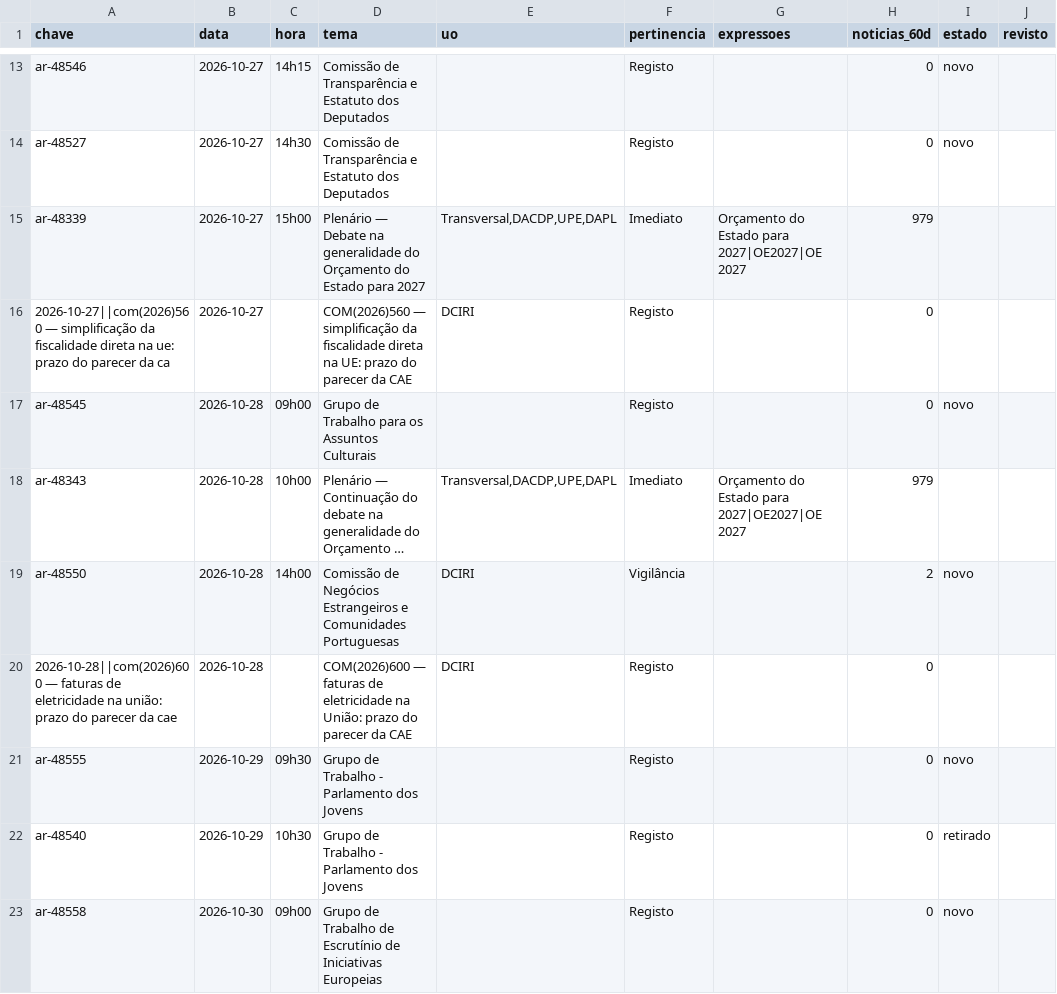
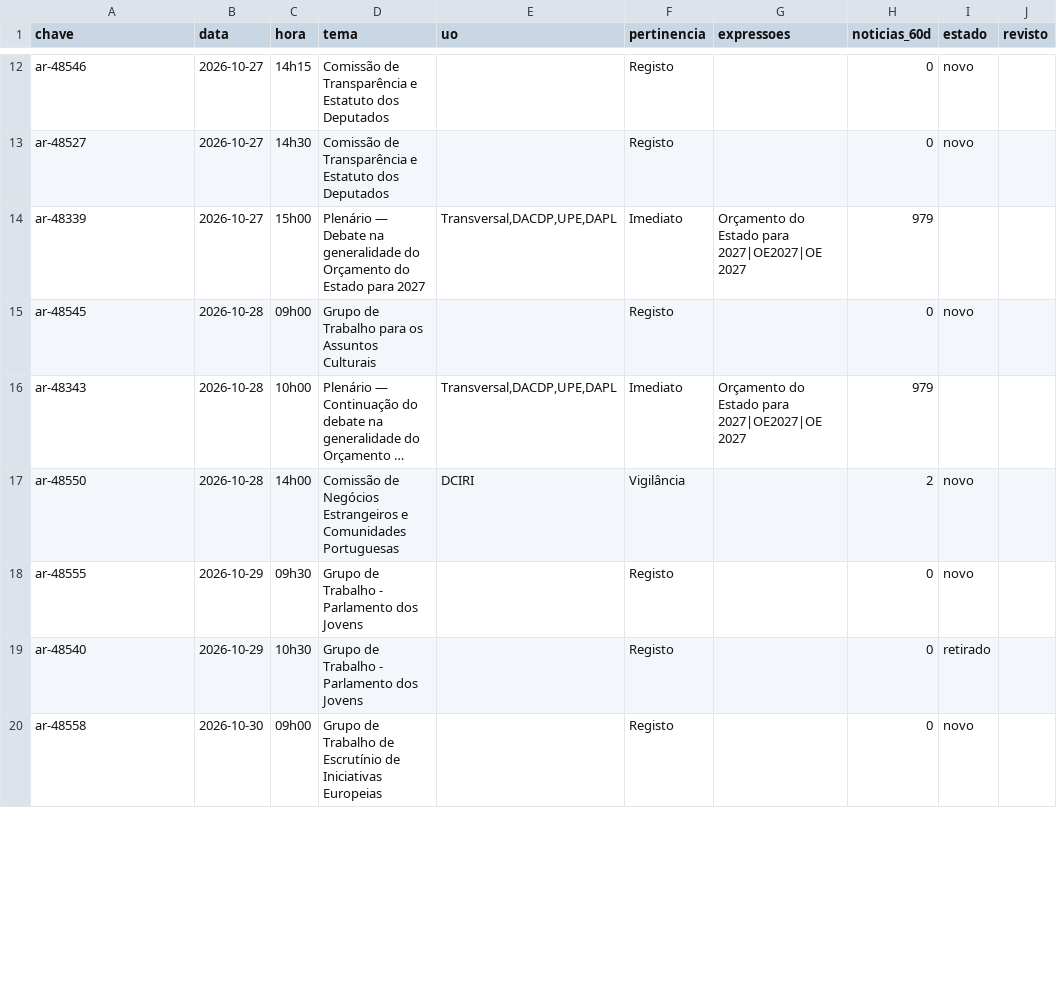
Before and after one commit to celine-mestre/ar-ahead, a CSV file: dados/triagem_semana.csv, drawn as a sheet; only a part is shown, gaps mark what is left out; long unchanged cells end in …; the diff covers the shown part only; the diff names each change by its address in the sheet, - before the commit and + after, or states it on an @@ line.

```diff
--- a/dados/triagem_semana.csv
+++ b/dados/triagem_semana.csv
-row 16: 2026-10-27||com(2026)560 — simplificação da fiscalidade direta na ue: prazo do parecer da ca | 2026-10-27 |  | COM(2026)560 — simplificação da fiscalidade direta na UE: prazo do parecer da CAE | DCIRI | Registo |  | 0
-row 20: 2026-10-28||com(2026)600 — faturas de eletricidade na união: prazo do parecer da cae | 2026-10-28 |  | COM(2026)600 — faturas de eletricidade na União: prazo do parecer da CAE | DCIRI | Registo |  | 0
```
Also changed, not shown: 2 removed rows and 1 edited cell elsewhere in this file, 12 other files.
